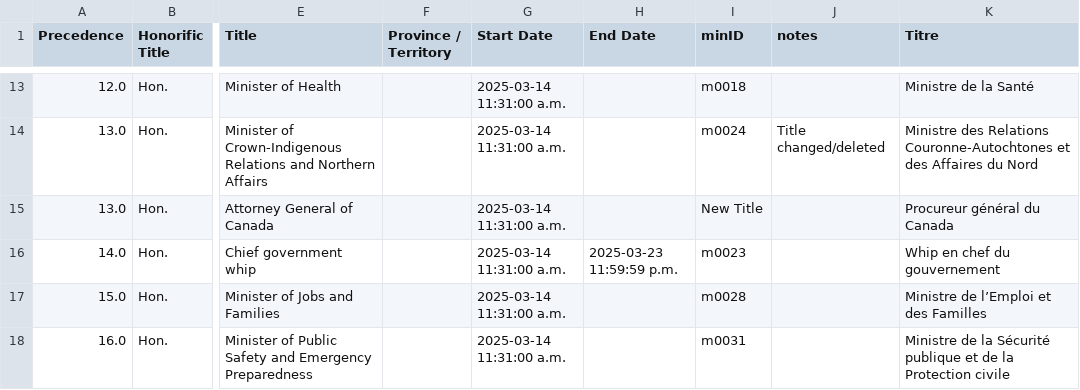
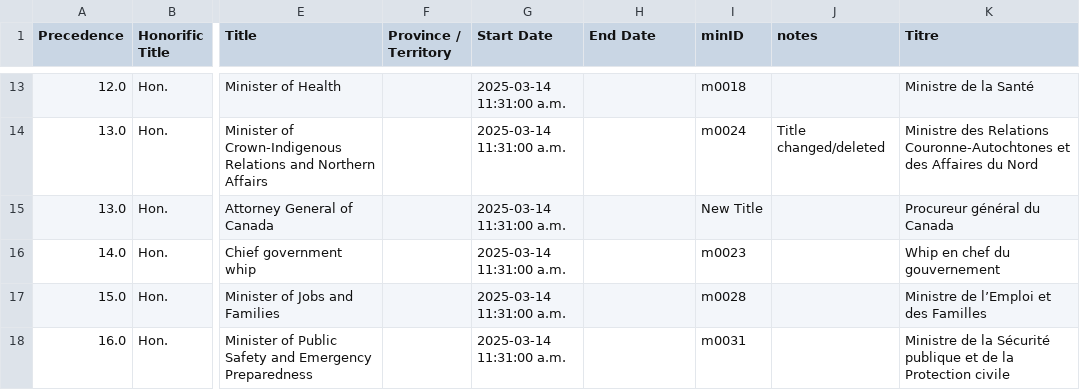
Before and after one commit to CPDI-CPDI/GCOrgName, a CSV file: Resources/lead_code_ministers.csv, drawn as a sheet; only a part is shown, gaps mark what is left out; the diff names each change by its address in the sheet, - before the commit and + after, or states it on an @@ line.

```diff
--- a/Resources/lead_code_ministers.csv
+++ b/Resources/lead_code_ministers.csv
-H16 (End Date): 2025-03-23 11:59:59 p.m.
+H16 (End Date): (empty)
```
Also changed, not shown: Resources/create_harmonized_name.csv, Resources/lead_ministries_en.csv, 10 other files.
